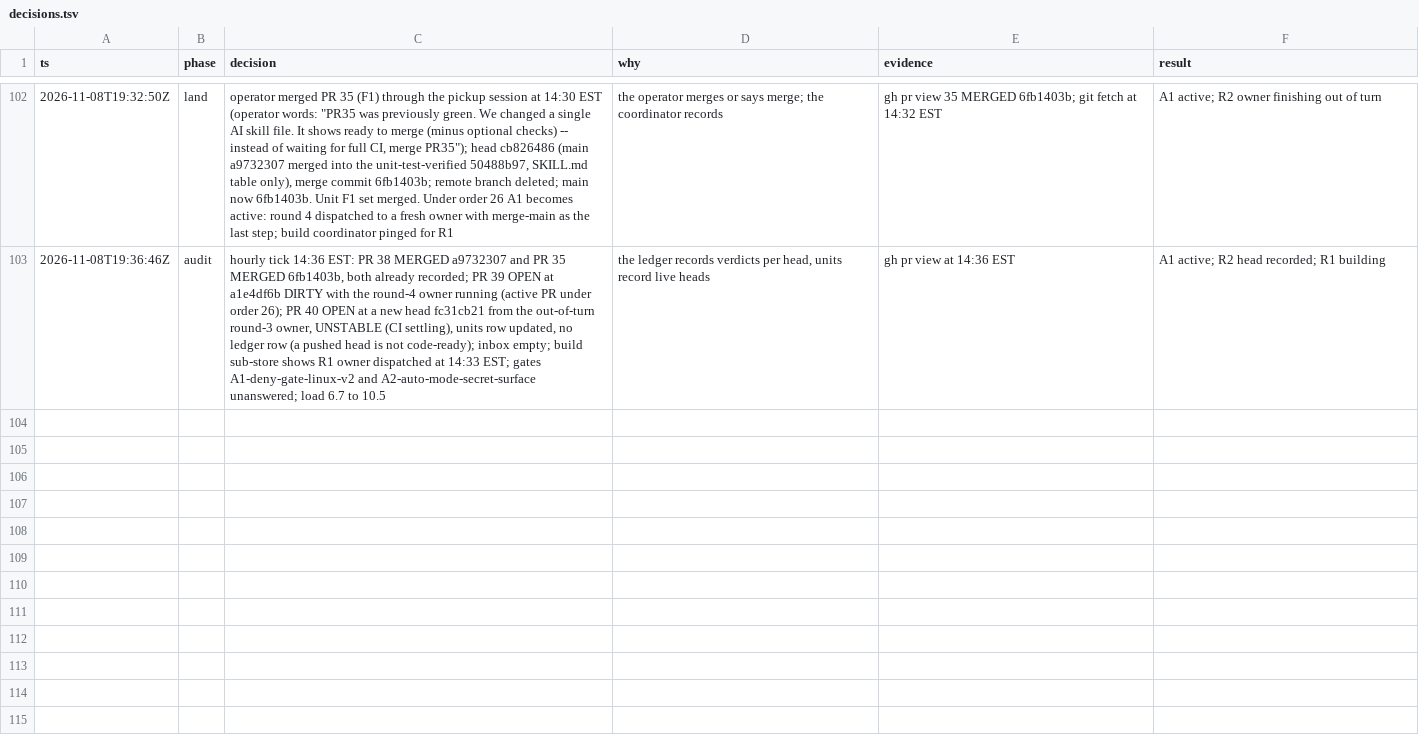
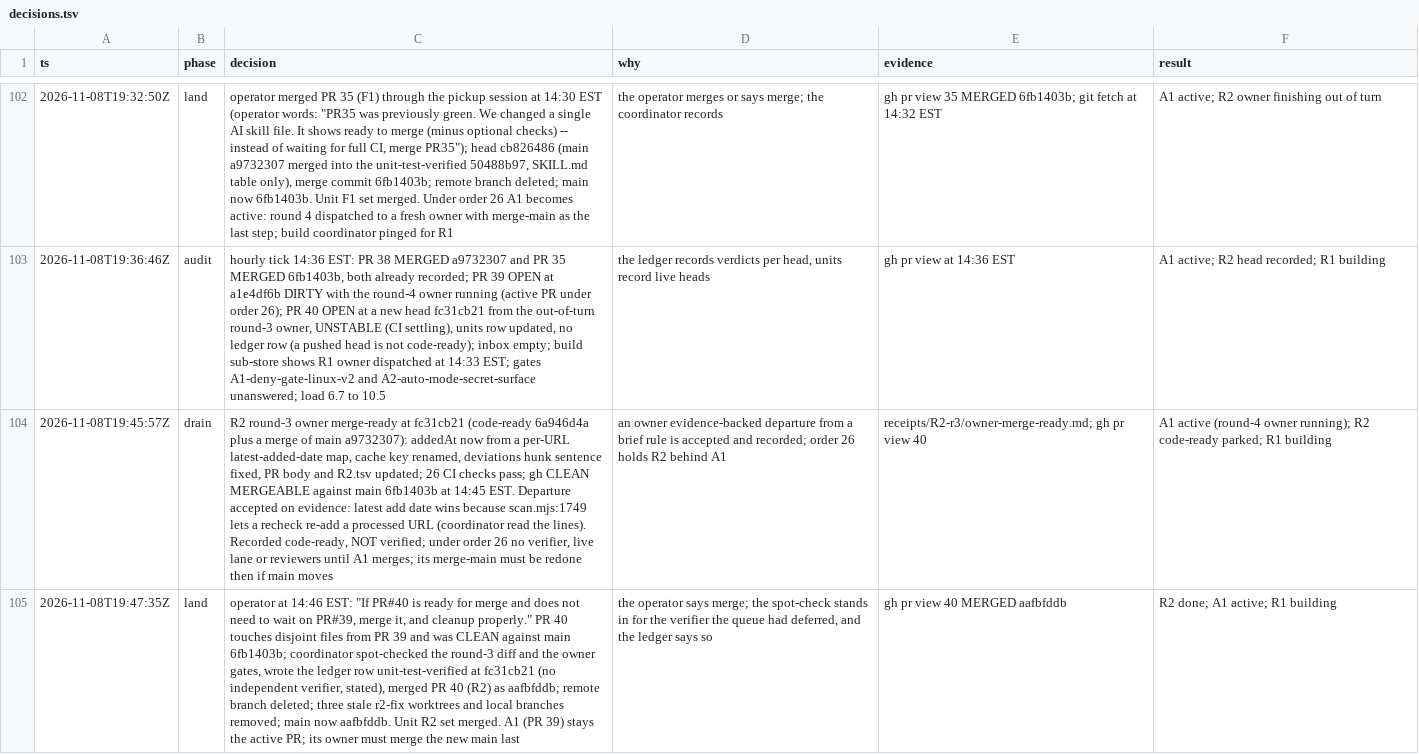
Before and after one commit to jrmatherly/career-ops, a TSV file: docs/superpowers/research/2026-11-08-scan-automation-and-platform/decisions.tsv, drawn as a sheet; only a part is shown, gaps mark what is left out; the diff names each change by its address in the sheet, - before the commit and + after, or states it on an @@ line.

```diff
--- a/docs/superpowers/research/2026-11-08-scan-automation-and-platform/decisions.tsv
+++ b/docs/superpowers/research/2026-11-08-scan-automation-and-platform/decisions.tsv
+row 104: 2026-11-08T19:45:57Z | drain | R2 round-3 owner merge-ready at fc31cb21 (code-ready 6a946d4a plus a merge of main a9732307): addedAt now from a per-URL latest-added-date map, cache key renamed, deviations hunk sentence fixed, PR body and R2.tsv updated; 26 CI checks pass; gh CLEAN MERGEABLE against main 6fb1403b at 14:45 EST. Departure accepted on evidence: latest add date wins because scan.mjs:1749 lets a recheck re-add a processed URL (coordinator read the lines). Recorded code-ready, NOT verified; under order 26 no verifier, live lane or reviewers until A1 merges; its merge-main must be redone then if main moves | an owner evidence-backed departure from a brief rule is accepted and recorded; order 26 holds R2 behind A1 | receipts/R2-r3/owner-merge-ready.md; gh pr view 40 | A1 active (round-4 owner running); R2 code-ready parked; R1 building
+row 105: 2026-11-08T19:47:35Z | land | operator at 14:46 EST: "If PR#40 is ready for merge and does not need to wait on PR#39, merge it, and cleanup properly." PR 40 touches disjoint files from PR 39 and was CLEAN against main 6fb1403b; coordinator spot-checked the round-3 diff and the owner gates, wrote the ledger row unit-test-verified at fc31cb21 (no independent verifier, stated), merged PR 40 (R2) as aafbfddb; remote branch deleted; three stale r2-fix worktrees and local branches removed; main now aafbfddb. Unit R2 set merged. A1 (PR 39) stays the active PR; its owner must merge the new main last | the operator says merge; the spot-check stands in for the verifier the queue had deferred, and the ledger says so | gh pr view 40 MERGED aafbfddb | R2 done; A1 active; R1 building
```
Also changed, not shown: docs/superpowers/research/2026-11-08-scan-automation-and-platform/orchestrate/ledger.tsv, docs/superpowers/research/2026-11-08-scan-automation-and-platform/orchestrate/units.tsv, 1 other file.
